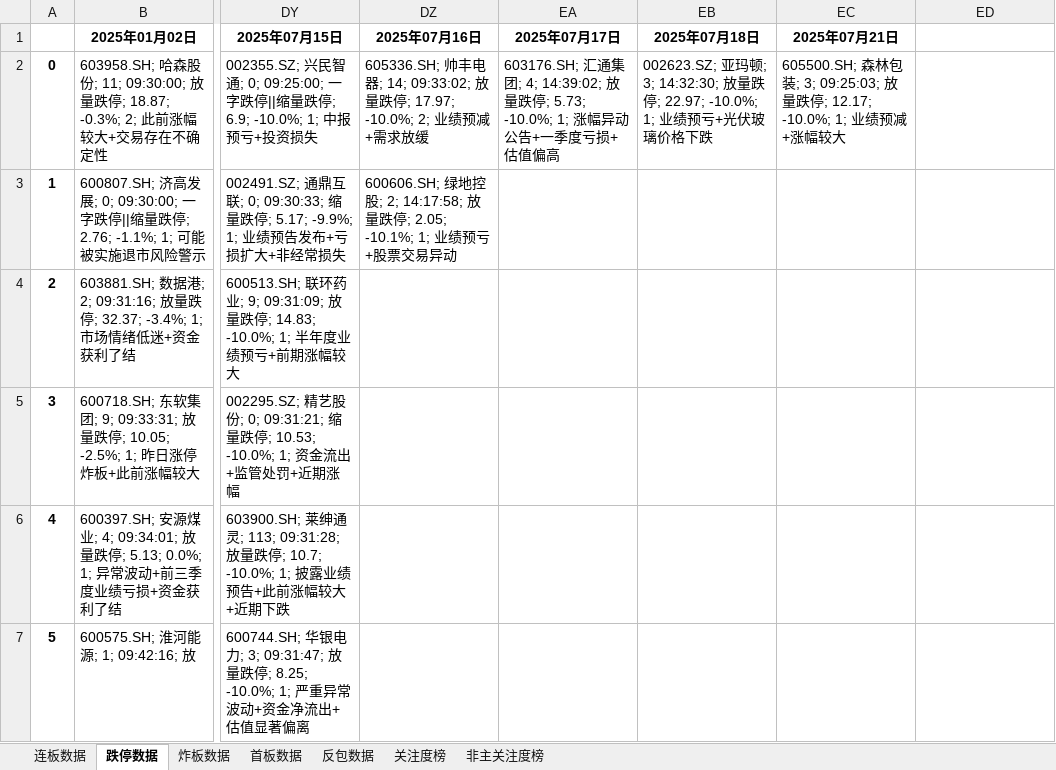
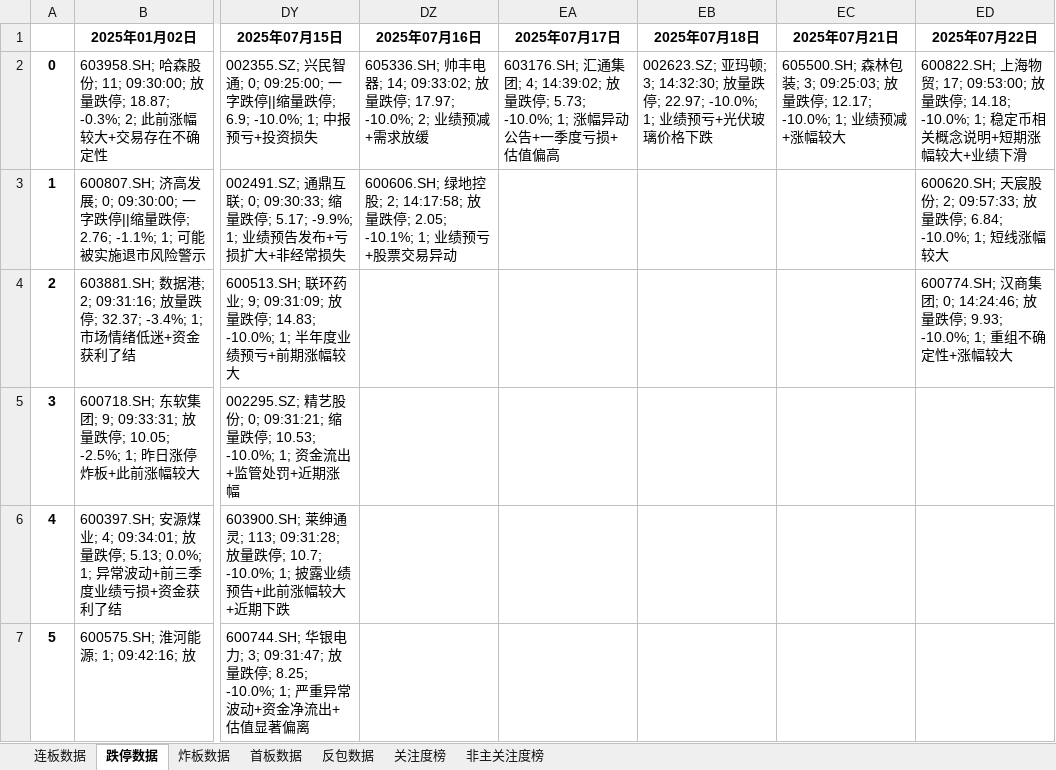
Before and after one commit to KealLiang/HardTrading, an Excel workbook: excel/fupan_stocks.xlsx, sheet 跌停数据, drawn as a sheet; only a part is shown, gaps mark what is left out; values as stored, in another font and other column widths than the file's, no borders; the diff names each change by its address in the sheet, - before the commit and + after, or states it on an @@ line.

```diff
--- a/excel/fupan_stocks.xlsx (sheet 跌停数据)
+++ b/excel/fupan_stocks.xlsx (sheet 跌停数据)
-ED1: (empty)
+ED1: 2025年07月22日
-ED2 (2025年07月22日): (empty)
+ED2 (2025年07月22日): 600822.SH; 上海物贸; 17; 09:53:00; 放量跌停; 14.18; -10.0%; 1; 稳定币相关概念说明+短期涨幅较大+业绩下滑
-ED3 (2025年07月22日): (empty)
+ED3 (2025年07月22日): 600620.SH; 天宸股份; 2; 09:57:33; 放量跌停; 6.84; -10.0%; 1; 短线涨幅较大
-ED4 (2025年07月22日): (empty)
+ED4 (2025年07月22日): 600774.SH; 汉商集团; 0; 14:24:46; 放量跌停; 9.93; -10.0%; 1; 重组不确定性+涨幅较大
```
Also changed, not shown: sheet 连板数据, sheet 反包数据, sheet 非主关注度榜, sheet 关注度榜, sheet 炸板数据, sheet 首板数据, excel/fupan_analysis.xlsx, excel/fupan_stocks_non_main.xlsx, 6 other files.
